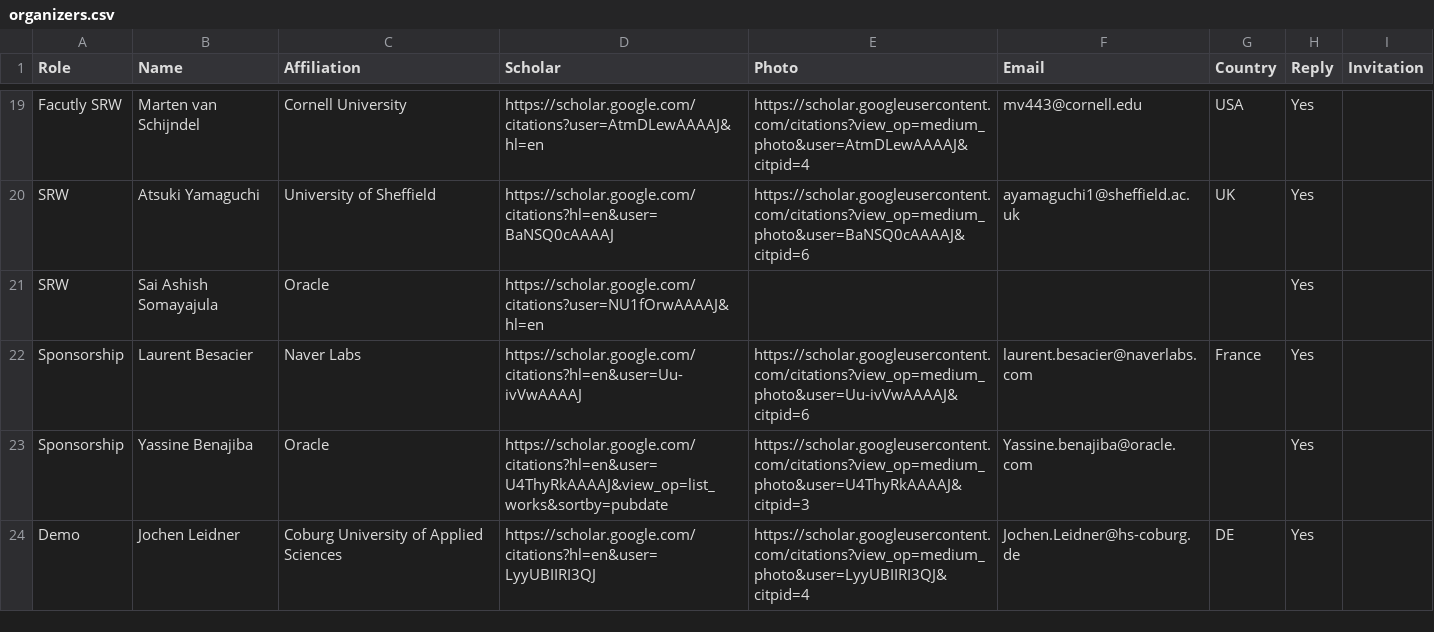
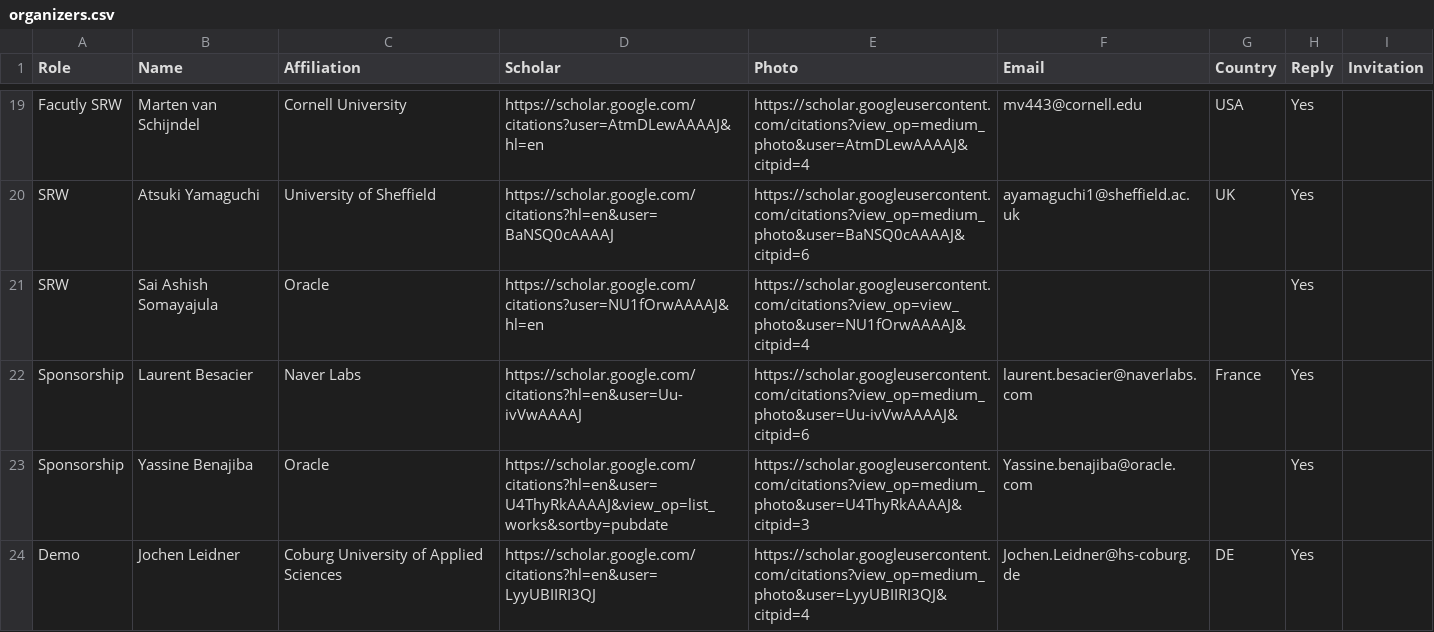
Before and after one commit to acl-org/eacl-2026, a CSV file: _data/organizers.csv, drawn as a sheet; only a part is shown, gaps mark what is left out.

```diff
--- a/_data/organizers.csv
+++ b/_data/organizers.csv
@@ -20,3 +20,3 @@ Facutly SRW,Marten van Schijndel,Cornell University,https://scholar.google.com/c
 SRW,Atsuki Yamaguchi,University of Sheffield,https://scholar.google.com/citations?hl=en&user=BaNSQ0cAAAAJ,https://scholar.googleusercontent.com/citations?view_op=medium_photo&user=BaNSQ0cAAAAJ&citpid=6,ayamaguchi1@sheffield.ac.uk,UK,Yes,
-SRW,Sai Ashish Somayajula,Oracle,https://scholar.google.com/citations?user=NU1fOrwAAAAJ&hl=en,,,,Yes,
+SRW,Sai Ashish Somayajula,Oracle,https://scholar.google.com/citations?user=NU1fOrwAAAAJ&hl=en,https://scholar.googleusercontent.com/citations?view_op=view_photo&user=NU1fOrwAAAAJ&citpid=4,,,Yes,
 Sponsorship,Laurent Besacier,Naver Labs,https://scholar.google.com/citations?hl=en&user=Uu-ivVwAAAAJ,https://scholar.googleusercontent.com/citations?view_op=medium_photo&user=Uu-ivVwAAAAJ&citpid=6,laurent.besacier@naverlabs.com,France,Yes,
```
Also changed, not shown: 1 other file.
